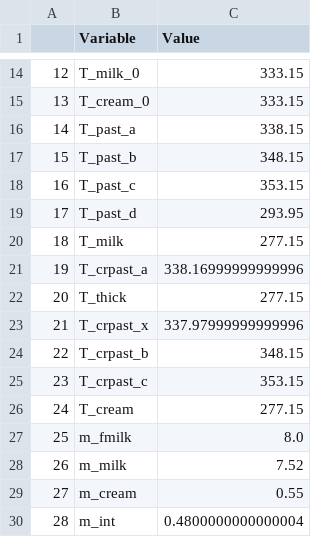
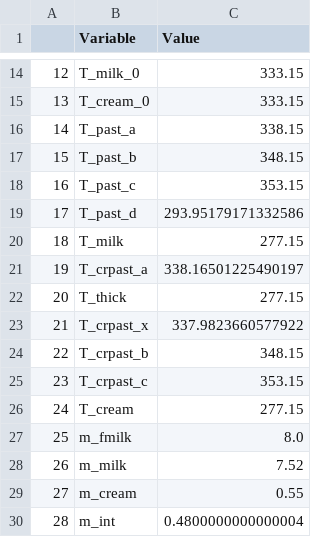
Before and after one commit to SimBruno/HeatNetworkOptimization, a CSV file: pasteurization_process.csv, drawn as a sheet; only a part is shown, gaps mark what is left out; the diff covers the shown part only.

```diff
--- a/pasteurization_process.csv
+++ b/pasteurization_process.csv
@@ -18,7 +18,7 @@
 16;T_past_c;353.15
-17;T_past_d;293.95
+17;T_past_d;293.95179171332586
 18;T_milk;277.15
-19;T_crpast_a;338.16999999999996
+19;T_crpast_a;338.16501225490197
 20;T_thick;277.15
-21;T_crpast_x;337.97999999999996
+21;T_crpast_x;337.9823660577922
 22;T_crpast_b;348.15
```
Also changed, not shown: 18 edited cells elsewhere in this file, 1 other file.
